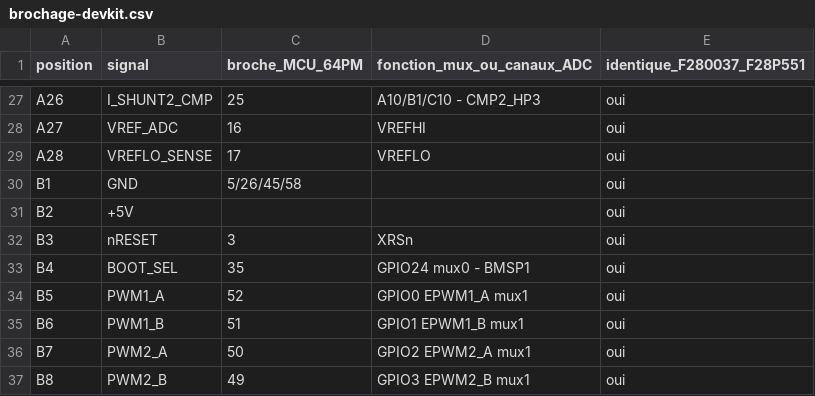
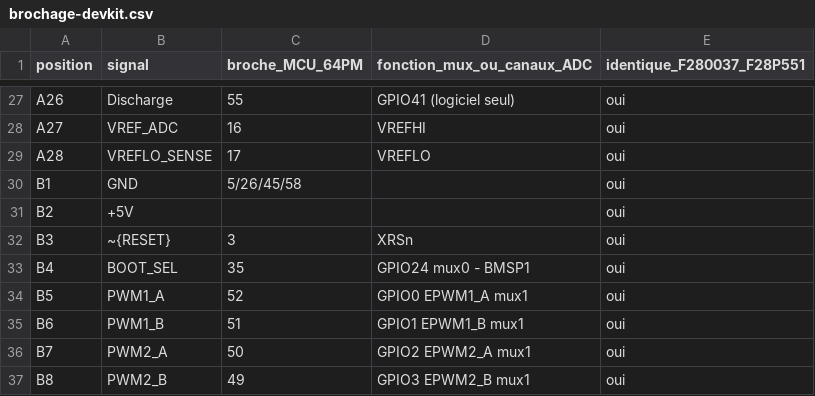
Before and after one commit to Nicolboy/KICAD-C2000-powershield, a CSV file: doc/brochage-devkit.csv, drawn as a sheet; only a part is shown, gaps mark what is left out; the diff covers the shown part only; the diff names each change by its address in the sheet, - before the commit and + after, or states it on an @@ line.

Commit message:
CLB du F28P551 en mini-CPLD : report devkit, 4 trios, nappe logic (decision #20)
- Report sur connecteur_devkit.kicad_sch (symboles + labels reels, lib
  externe incluse) du reseequencement devkit (Iin/Iout/V1/Temp1/Temp2/
  ADC_8-12/I_SHUNT*_CMP/I_SHUNT*_MES deplaces) et des 4 broches neuves
  (Stage1_EN=GPIO9, Stage2_EN=GPIO20, HV_EN=GPIO21, Discharge=GPIO41).
- Corrige un erratum trouve en verifiant : protection_devkit3.kicad_sch
  gardait l'ancien nom nFAULT_MCU apres le renommage du connecteur en
  ~{FAULT_MCU}, coupant silencieusement le trio existant (meme categorie
  de bug que l'erratum ADC-2 de la decision #19).
- 4 nouveaux trios de protection D36-39/R35-38/C55-58, R=10R (signaux
  classes Rapide, decision explicite), pour les 4 sorties neuves.
- Nappe GPIO-2 renommee nappe "logic" (NAPPE_LOGIC, J13) : 9 reserves
  deviennent CLB_Out_1-4/CLB_In_1-5 (noms cosmetiques sur le connecteur
  uniquement, le net electrique reste le vrai nom de signal). 4 sorties
  protegees + 5 entrees tapees sans sacrifice (CAN_RX/CAN_TX, PWM2_B/
  PWM3_B/PWM4_B - deja protegees ailleurs, lues en plus ici).
- netclass_patterns, used_designators, doc/decisions.md #20,
  doc/nappes-shield.md, doc/brochage-devkit.csv mis a jour.

ERC : isolated_pin_label 9->5 (reste les 5 reserves ADC libres, hors
perimetre), pin_not_connected -9 (nappe logic cablee), aucune nouvelle
categorie.

```diff
--- a/doc/brochage-devkit.csv
+++ b/doc/brochage-devkit.csv
-B27 (signal): I_SHUNT2_CMP
+B27 (signal): Discharge
-C27 (broche_MCU_64PM): 25
+C27 (broche_MCU_64PM): 55
-D27 (fonction_mux_ou_canaux_ADC): A10/B1/C10 - CMP2_HP3
+D27 (fonction_mux_ou_canaux_ADC): GPIO41 (logiciel seul)
-B32 (signal): nRESET
+B32 (signal): ~{RESET}
```
Also changed, not shown: 61 edited cells elsewhere in this file, 9 other files.
